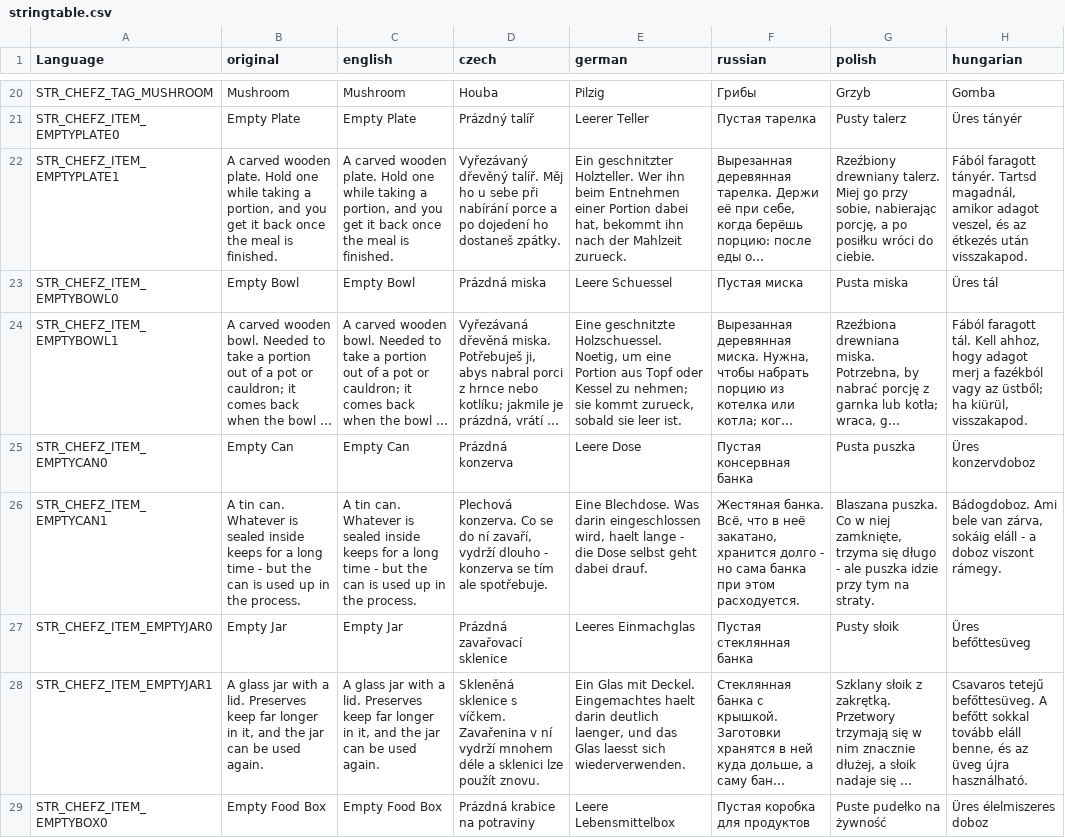
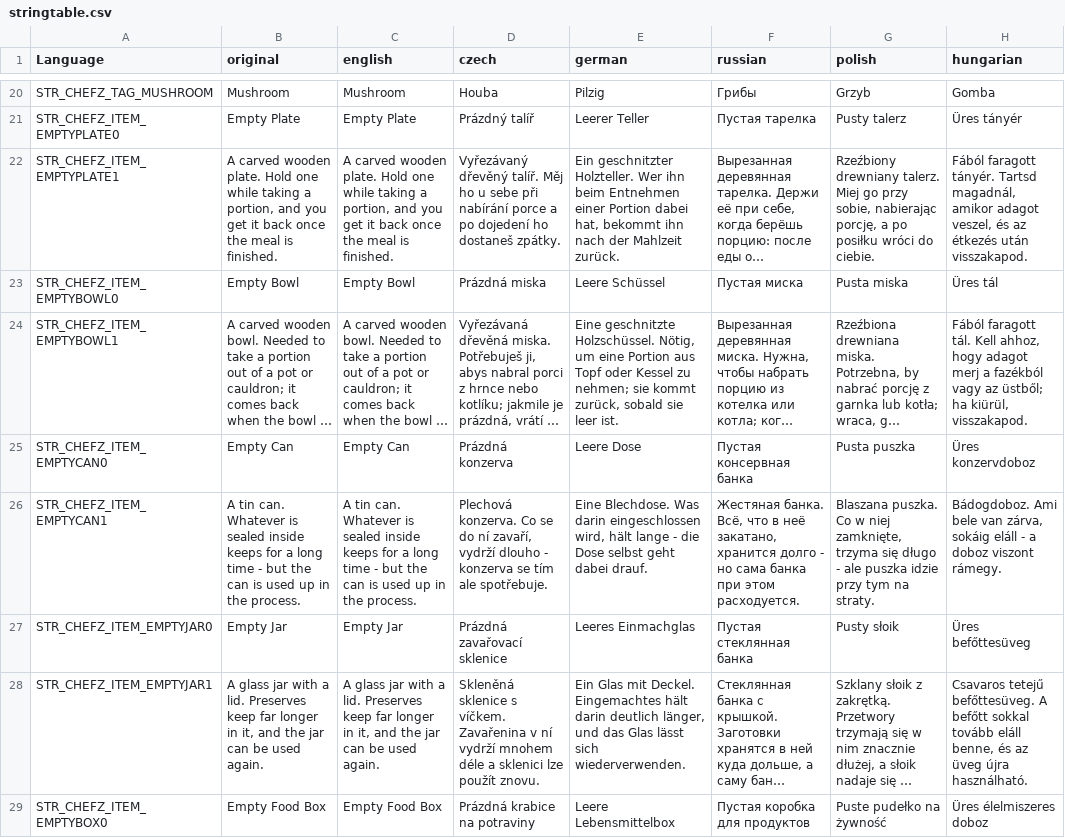
Before and after one commit to Psyern/Psyerns_ChefZ, a CSV file: Psyerns_ChefZ_Core/Addons/ChefZ_Cooking/Language/stringtable.csv, drawn as a sheet; only a part is shown, gaps mark what is left out; long unchanged cells end in …; the diff covers the shown part only; the diff names each change by its address in the sheet, - before the commit and + after, or states it on an @@ line.

```diff
--- a/Psyerns_ChefZ_Core/Addons/ChefZ_Cooking/Language/stringtable.csv
+++ b/Psyerns_ChefZ_Core/Addons/ChefZ_Cooking/Language/stringtable.csv
-E22 (german): …der Mahlzeit zurueck.
+E22 (german): …der Mahlzeit zurück.
-E23 (german): Leere Schuessel
+E23 (german): Leere Schüssel
-E24 (german): Eine geschnitzte Holzschuessel. Noetig, um eine Portion aus Topf oder Kessel zu nehmen; sie kommt zurueck, sobald sie…
+E24 (german): Eine geschnitzte Holzschüssel. Nötig, um eine Portion aus Topf oder Kessel zu nehmen; sie kommt zurück, sobald sie…
-E26 (german): …eingeschlossen wird, haelt lange -…
+E26 (german): …eingeschlossen wird, hält lange -…
-E28 (german): …Deckel. Eingemachtes haelt darin deutlich laenger, und das Glas laesst sich wiederverwenden.
+E28 (german): …Deckel. Eingemachtes hält darin deutlich länger, und das Glas lässt sich wiederverwenden.
```
Also changed, not shown: 83 edited cells elsewhere in this file, Psyerns_ChefZ_Core/Addons/ChefZ_Baking/Language/stringtable.csv, Psyerns_ChefZ_Core/Addons/ChefZ_Farming/Language/stringtable.csv, 4 other files.
